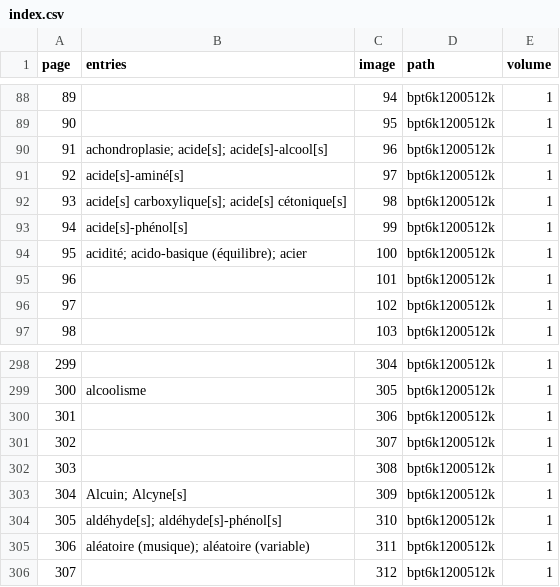
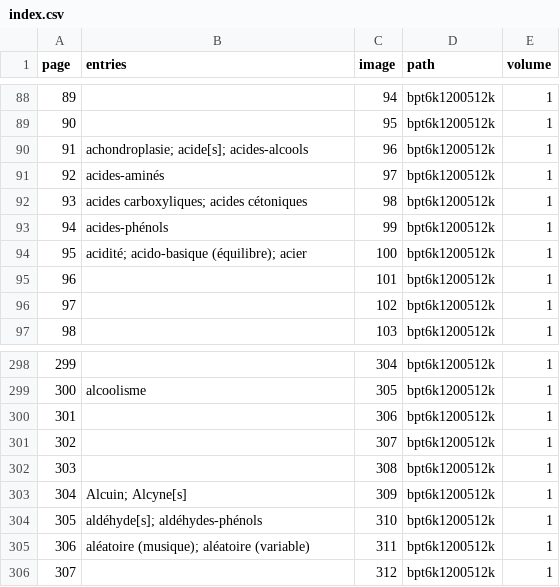
Before and after one commit to mcorne/dicfro, a CSV file: application/data/larousse/index.csv, drawn as a sheet; only a part is shown, gaps mark what is left out.

Commit message:
restructured search and query improved display of indexed dictionaries fixed larousse volume 1
git-svn-id: https://dicfro.googlecode.com/svn/trunk@39 d2df2201-311f-c4eb-76a2-7612b0b55cce

```diff
--- a/application/data/larousse/index.csv
+++ b/application/data/larousse/index.csv
@@ -89,6 +89,6 @@ page	entries	image	path	volume
 90		95	bpt6k1200512k	1
-91	achondroplasie; acide[s]; acide[s]-alcool[s]	96	bpt6k1200512k	1
-92	acide[s]-aminé[s]	97	bpt6k1200512k	1
-93	acide[s] carboxylique[s]; acide[s] cétonique[s]	98	bpt6k1200512k	1
-94	acide[s]-phénol[s]	99	bpt6k1200512k	1
+91	achondroplasie; acide[s]; acides-alcools	96	bpt6k1200512k	1
+92	acides-aminés	97	bpt6k1200512k	1
+93	acides carboxyliques; acides cétoniques	98	bpt6k1200512k	1
+94	acides-phénols	99	bpt6k1200512k	1
 95	acidité; acido-basique (équilibre); acier	100	bpt6k1200512k	1
@@ -303,3 +303,3 @@ page	entries	image	path	volume
 304	Alcuin; Alcyne[s]	309	bpt6k1200512k	1
-305	aldéhyde[s]; aldéhyde[s]-phénol[s]	310	bpt6k1200512k	1
+305	aldéhyde[s]; aldéhydes-phénols	310	bpt6k1200512k	1
 306	aléatoire (musique); aléatoire (variable)	311	bpt6k1200512k	1
```
Also changed, not shown: 23 other files.
